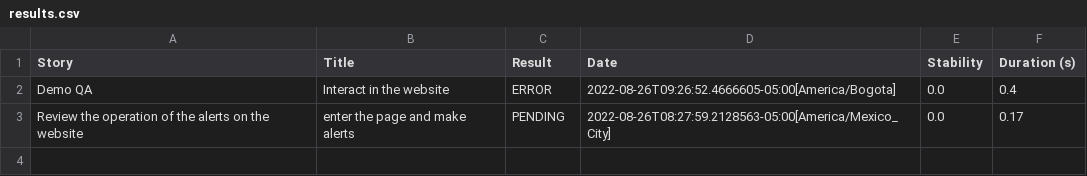
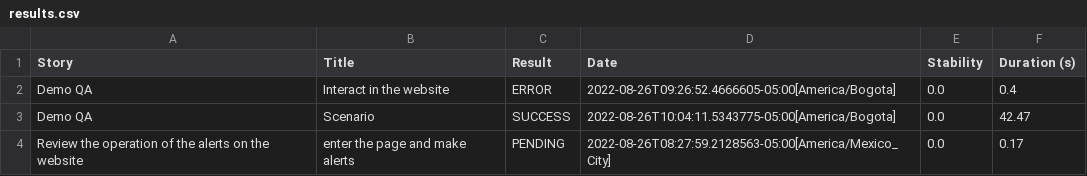
Before and after one commit to Lunagp/toolsQA, a CSV file: target/site/serenity/results.csv, drawn as a sheet.

```diff
--- a/target/site/serenity/results.csv
+++ b/target/site/serenity/results.csv
@@ -2,2 +2,3 @@
 "Demo QA","Interact in the website","ERROR","2022-08-26T09:26:52.4666605-05:00[America/Bogota]","0.0","0.4"
+"Demo QA","Scenario","SUCCESS","2022-08-26T10:04:11.5343775-05:00[America/Bogota]","0.0","42.47"
 "Review the operation of the alerts on the website","enter the page and make alerts","PENDING","2022-08-26T08:27:59.2128563-05:00[America/Mexico_City]","0.0","0.17"
```
Also changed, not shown: 56 other files.
